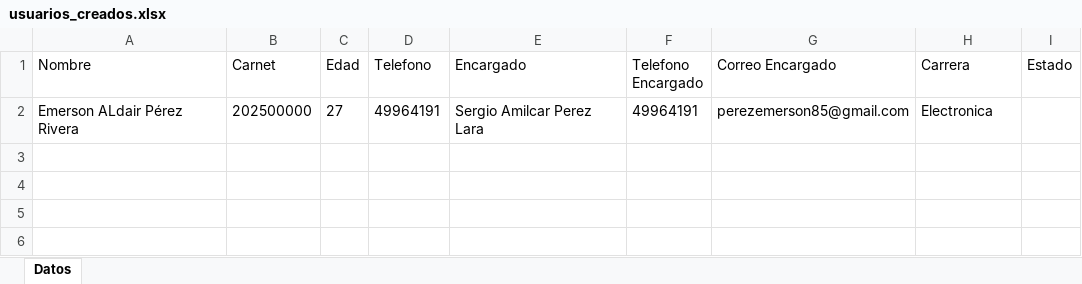
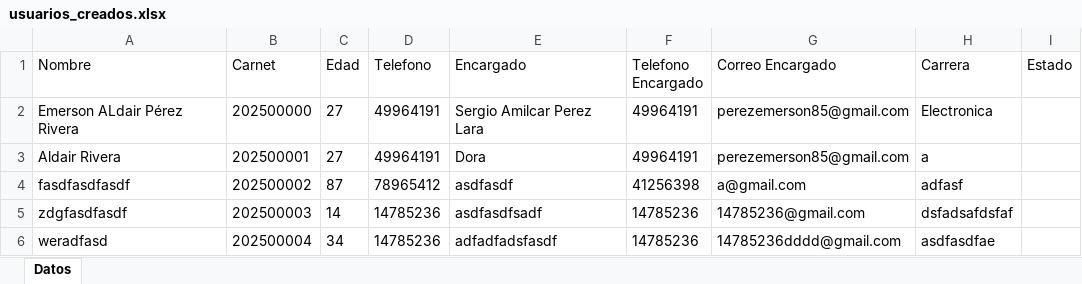
Before and after one commit to EmersonEE/Python, an Excel workbook: usuarios_creados.xlsx, sheet Datos, drawn as a sheet; values as stored, in another font and other column widths than the file's, no borders; the diff names each change by its address in the sheet, - before the commit and + after, or states it on an @@ line.

```diff
--- a/usuarios_creados.xlsx (sheet Datos)
+++ b/usuarios_creados.xlsx (sheet Datos)
+row 3: Aldair Rivera | 202500001 | 27 | 49964191 | Dora | 49964191 | perezemerson85@gmail.com | a
+row 4: fasdfasdfasdf | 202500002 | 87 | 78965412 | asdfasdf | 41256398 | a@gmail.com | adfasf
+row 5: zdgfasdfasdf | 202500003 | 14 | 14785236 | asdfasdfsadf | 14785236 | 14785236@gmail.com | dsfadsafdsfaf
+row 6: weradfasd | 202500004 | 34 | 14785236 | adfadfadsfasdf | 14785236 | 14785236dddd@gmail.com | asdfasdfae
```
Also changed, not shown: Asistencias/Reportes_Estadisticas/estadisticas_asistencia.xlsx, Asistencias/asistencia.xlsx, 23 other files.
